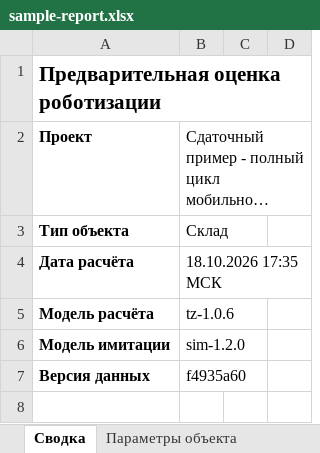
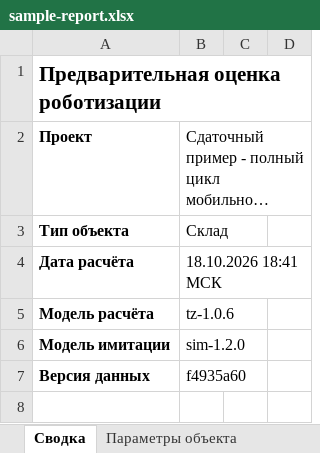
Before and after one commit to jordanbarnesceo88-tech/hackaton, an Excel workbook: docs/submission/current/sample-report.xlsx, sheet Сводка, drawn as a sheet; only a part is shown; long unchanged cells end in …; values as stored, in another font and other column widths than the file's, no borders; the diff names each change by its address in the sheet, - before the commit and + after, or states it on an @@ line.

```diff
--- a/docs/submission/current/sample-report.xlsx (sheet Сводка)
+++ b/docs/submission/current/sample-report.xlsx (sheet Сводка)
-B4: 18.10.2026 17:35 МСК
+B4: 18.10.2026 18:41 МСК
```
Also changed, not shown: sheet О расчёте, 42 other files.
